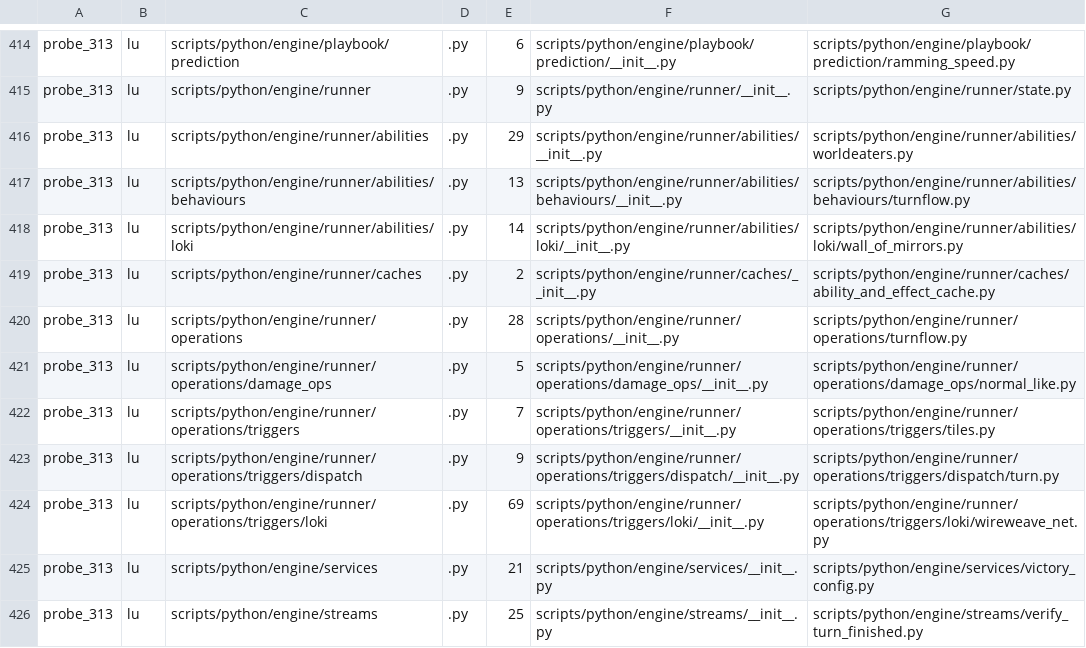
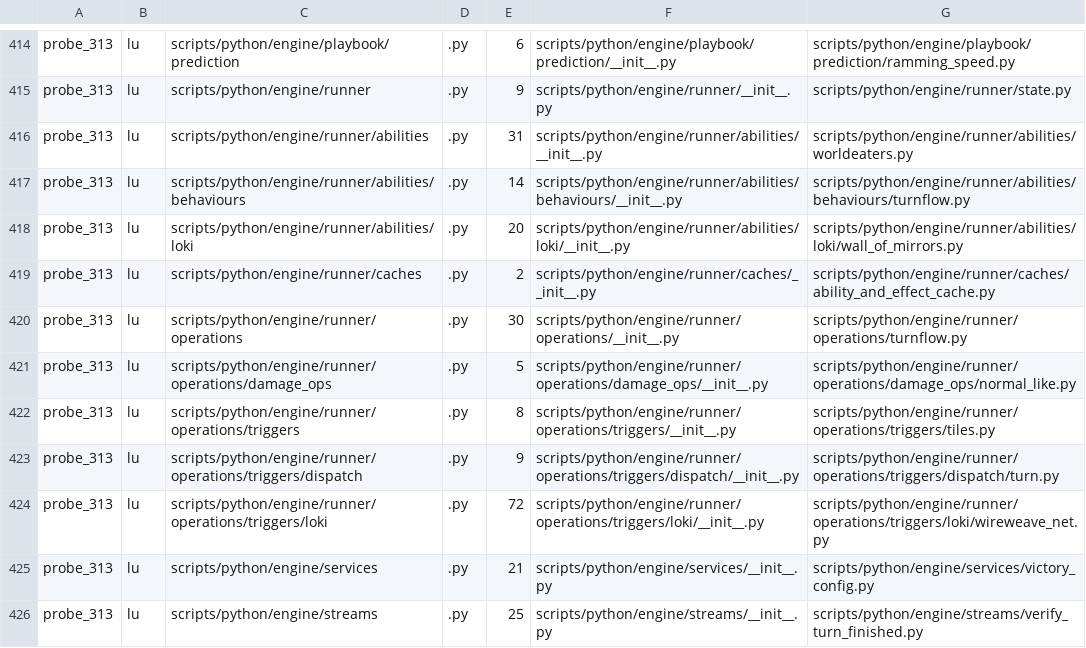
Before and after one commit to NicolasVautrin/tacticus-tools, a TSV file: scripts/declencheurs-empreinte.tsv, drawn as a sheet; only a part is shown, gaps mark what is left out; the diff covers the shown part only.

```diff
--- a/scripts/declencheurs-empreinte.tsv
+++ b/scripts/declencheurs-empreinte.tsv
@@ -415,11 +415,11 @@ probe_313	lu	scripts/python/engine/playbook/prediction	.py	6	scripts/python/engi
 probe_313	lu	scripts/python/engine/runner	.py	9	scripts/python/engine/runner/__init__.py	scripts/python/engine/runner/state.py
-probe_313	lu	scripts/python/engine/runner/abilities	.py	29	scripts/python/engine/runner/abilities/__init__.py	scripts/python/engine/runner/abilities/worldeaters.py
-probe_313	lu	scripts/python/engine/runner/abilities/behaviours	.py	13	scripts/python/engine/runner/abilities/behaviours/__init__.py	scripts/python/engine/runner/abilities/behaviours/turnflow.py
-probe_313	lu	scripts/python/engine/runner/abilities/loki	.py	14	scripts/python/engine/runner/abilities/loki/__init__.py	scripts/python/engine/runner/abilities/loki/wall_of_mirrors.py
+probe_313	lu	scripts/python/engine/runner/abilities	.py	31	scripts/python/engine/runner/abilities/__init__.py	scripts/python/engine/runner/abilities/worldeaters.py
+probe_313	lu	scripts/python/engine/runner/abilities/behaviours	.py	14	scripts/python/engine/runner/abilities/behaviours/__init__.py	scripts/python/engine/runner/abilities/behaviours/turnflow.py
+probe_313	lu	scripts/python/engine/runner/abilities/loki	.py	20	scripts/python/engine/runner/abilities/loki/__init__.py	scripts/python/engine/runner/abilities/loki/wall_of_mirrors.py
 probe_313	lu	scripts/python/engine/runner/caches	.py	2	scripts/python/engine/runner/caches/__init__.py	scripts/python/engine/runner/caches/ability_and_effect_cache.py
-probe_313	lu	scripts/python/engine/runner/operations	.py	28	scripts/python/engine/runner/operations/__init__.py	scripts/python/engine/runner/operations/turnflow.py
+probe_313	lu	scripts/python/engine/runner/operations	.py	30	scripts/python/engine/runner/operations/__init__.py	scripts/python/engine/runner/operations/turnflow.py
 probe_313	lu	scripts/python/engine/runner/operations/damage_ops	.py	5	scripts/python/engine/runner/operations/damage_ops/__init__.py	scripts/python/engine/runner/operations/damage_ops/normal_like.py
-probe_313	lu	scripts/python/engine/runner/operations/triggers	.py	7	scripts/python/engine/runner/operations/triggers/__init__.py	scripts/python/engine/runner/operations/triggers/tiles.py
+probe_313	lu	scripts/python/engine/runner/operations/triggers	.py	8	scripts/python/engine/runner/operations/triggers/__init__.py	scripts/python/engine/runner/operations/triggers/tiles.py
 probe_313	lu	scripts/python/engine/runner/operations/triggers/dispatch	.py	9	scripts/python/engine/runner/operations/triggers/dispatch/__init__.py	scripts/python/engine/runner/operations/triggers/dispatch/turn.py
-probe_313	lu	scripts/python/engine/runner/operations/triggers/loki	.py	69	scripts/python/engine/runner/operations/triggers/loki/__init__.py	scripts/python/engine/runner/operations/triggers/loki/wireweave_net.py
+probe_313	lu	scripts/python/engine/runner/operations/triggers/loki	.py	72	scripts/python/engine/runner/operations/triggers/loki/__init__.py	scripts/python/engine/runner/operations/triggers/loki/wireweave_net.py
 probe_313	lu	scripts/python/engine/services	.py	21	scripts/python/engine/services/__init__.py	scripts/python/engine/services/victory_config.py
```
Also changed, not shown: 9 edited cells elsewhere in this file, 2 other files.
